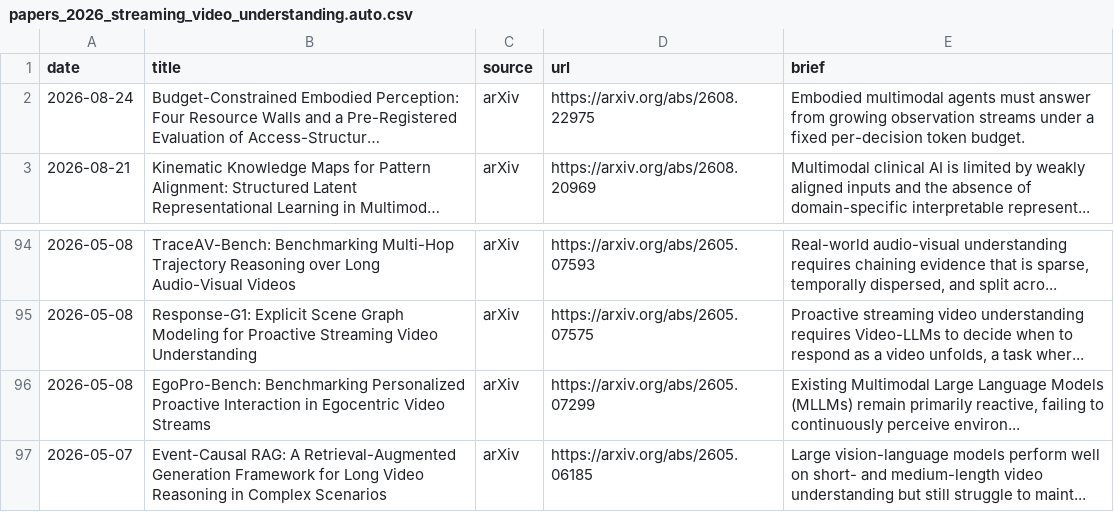
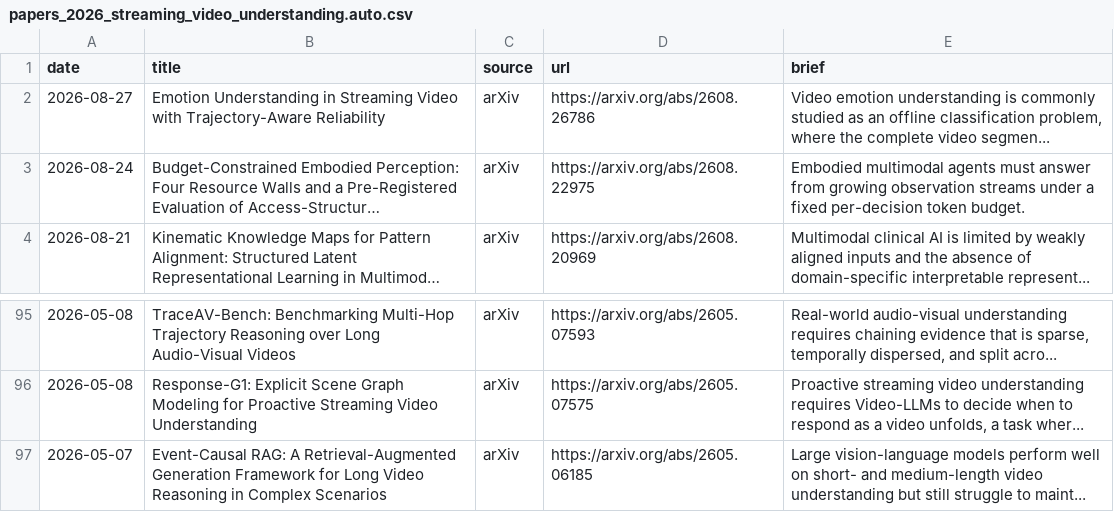
Before and after one commit to hjh123445/streaming-video-understanding-papers-2026, a CSV file: data/papers_2026_streaming_video_understanding.auto.csv, drawn as a sheet; only a part is shown, gaps mark what is left out; long unchanged cells end in …; removed rows and columns are numbered as before the commit, all else as after; the diff names each change by its address in the sheet, - before the commit and + after, or states it on an @@ line.

```diff
--- a/data/papers_2026_streaming_video_understanding.auto.csv
+++ b/data/papers_2026_streaming_video_understanding.auto.csv
+row 2: 2026-08-27 | Emotion Understanding in Streaming Video with Trajectory-Aware Reliability | arXiv | https://arxiv.org/abs/2608.26786 | Video emotion understanding is commonly studied as an offline classification problem, where the complete video segmen...
-row 96: 2026-05-08 | EgoPro-Bench: Benchmarking Personalized Proactive Interaction in Egocentric Video Streams | arXiv | https://arxiv.org/abs/2605.07299 | Existing Multimodal Large Language Models (MLLMs) remain primarily reactive, failing to continuously perceive environ...
```
Also changed, not shown: data/papers_2026_streaming_video_understanding.csv, 1 other file.
